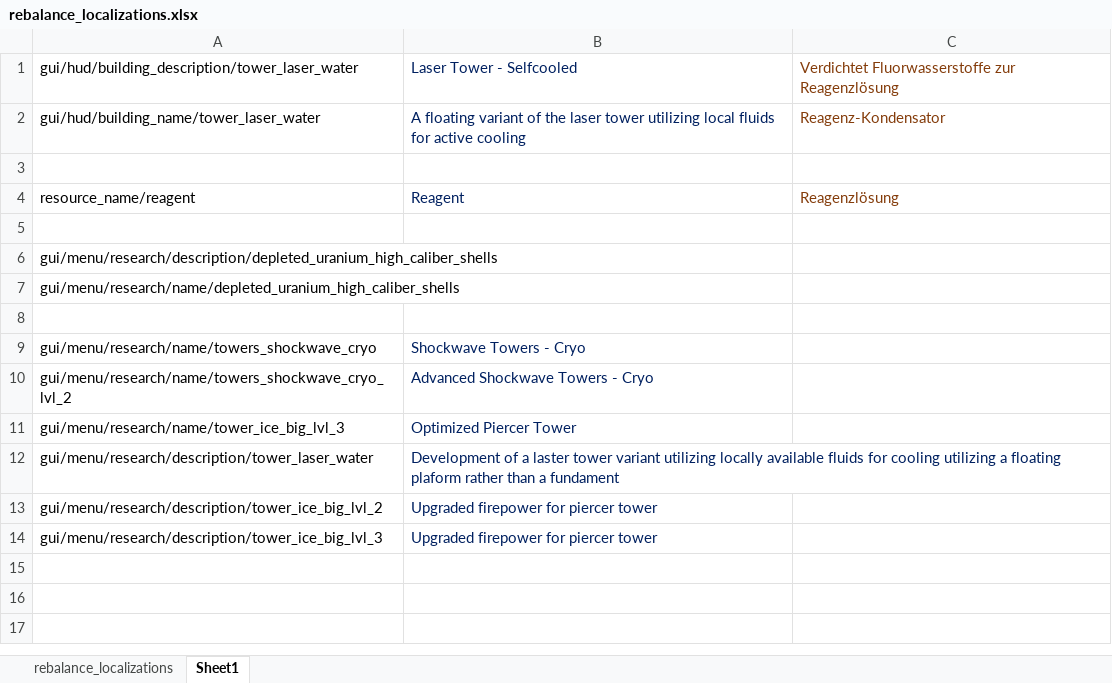
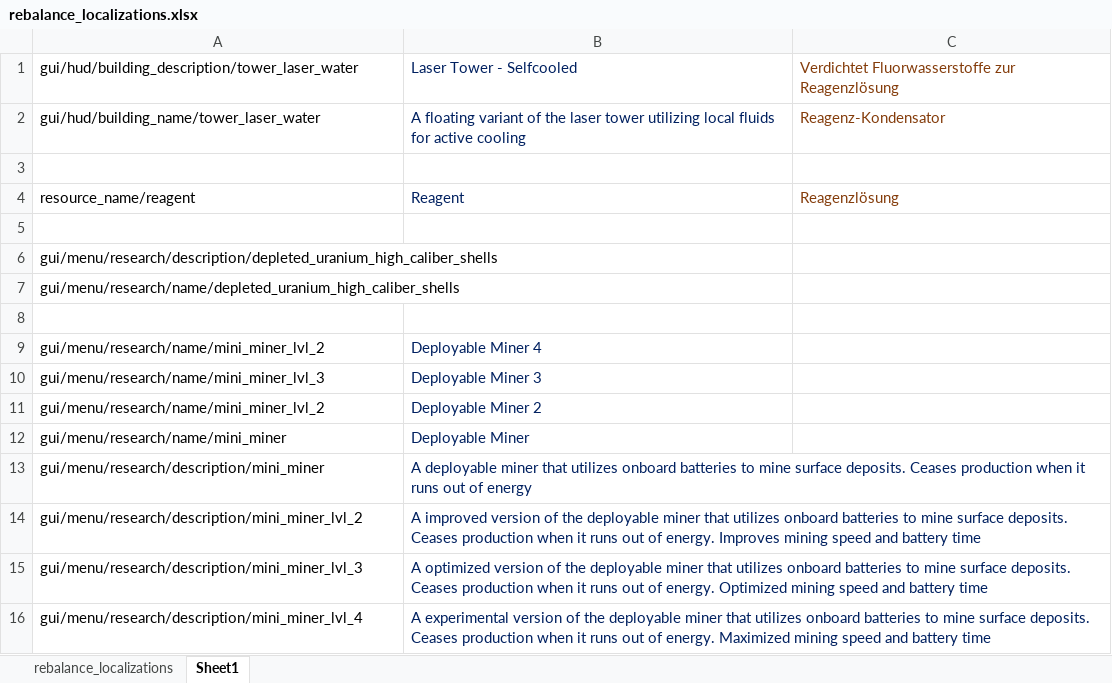
Before and after one commit to TheKilltech/rift_balance, an Excel workbook: gui/rebalance_localizations.xlsx, sheet Sheet1, drawn as a sheet; values as stored, in another font and other column widths than the file's, no borders; removed rows and columns are numbered as before the commit, all else as after; the diff names each change by its address in the sheet, - before the commit and + after, or states it on an @@ line.

Commit message:
fixed mini miner

```diff
--- a/gui/rebalance_localizations.xlsx (sheet Sheet1)
+++ b/gui/rebalance_localizations.xlsx (sheet Sheet1)
-row 9: gui/menu/research/name/towers_shockwave_cryo | Shockwave Towers - Cryo
-row 10: gui/menu/research/name/towers_shockwave_cryo_lvl_2 | Advanced Shockwave Towers - Cryo
-row 11: gui/menu/research/name/tower_ice_big_lvl_3 | Optimized Piercer Tower
-row 12: gui/menu/research/description/tower_laser_water | Development of a laster tower variant utilizing locally available fluids for cooling utilizing a floating plaform rather than a fundament
-row 13: gui/menu/research/description/tower_ice_big_lvl_2 | Upgraded firepower for piercer tower
-row 14: gui/menu/research/description/tower_ice_big_lvl_3 | Upgraded firepower for piercer tower
+row 9: gui/menu/research/name/mini_miner_lvl_2 | Deployable Miner 4
+row 10: gui/menu/research/name/mini_miner_lvl_3 | Deployable Miner 3
+row 11: gui/menu/research/name/mini_miner_lvl_2 | Deployable Miner 2
+row 12: gui/menu/research/name/mini_miner | Deployable Miner
+row 13: gui/menu/research/description/mini_miner | A deployable miner that utilizes onboard batteries to mine surface deposits. Ceases production when it runs out of energy
+row 14: gui/menu/research/description/mini_miner_lvl_2 | A improved version of the deployable miner that utilizes onboard batteries to mine surface deposits. Ceases production when it runs out of energy. Improves mining speed and battery time
+row 15: gui/menu/research/description/mini_miner_lvl_3 | A optimized version of the deployable miner that utilizes onboard batteries to mine surface deposits. Ceases production when it runs out of energy. Optimized mining speed and battery time
+row 16: gui/menu/research/description/mini_miner_lvl_4 | A experimental version of the deployable miner that utilizes onboard batteries to mine surface deposits. Ceases production when it runs out of energy. Maximized mining speed and battery time
```
Also changed, not shown: sheet rebalance_localizations, 2 other files.
